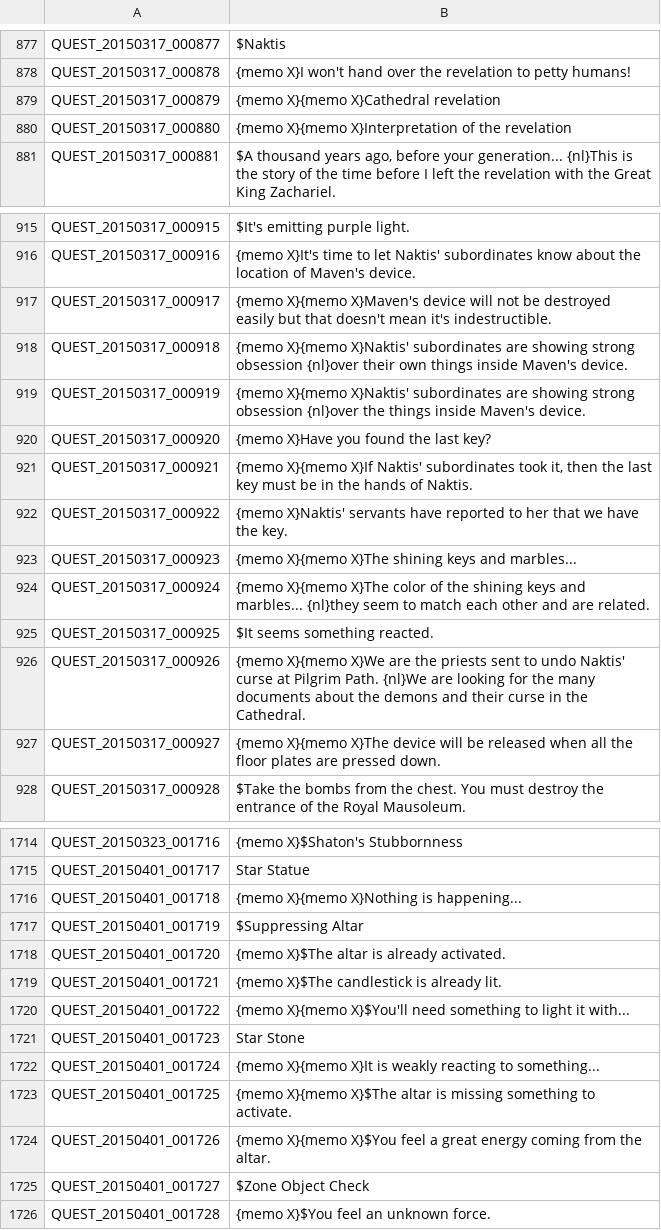
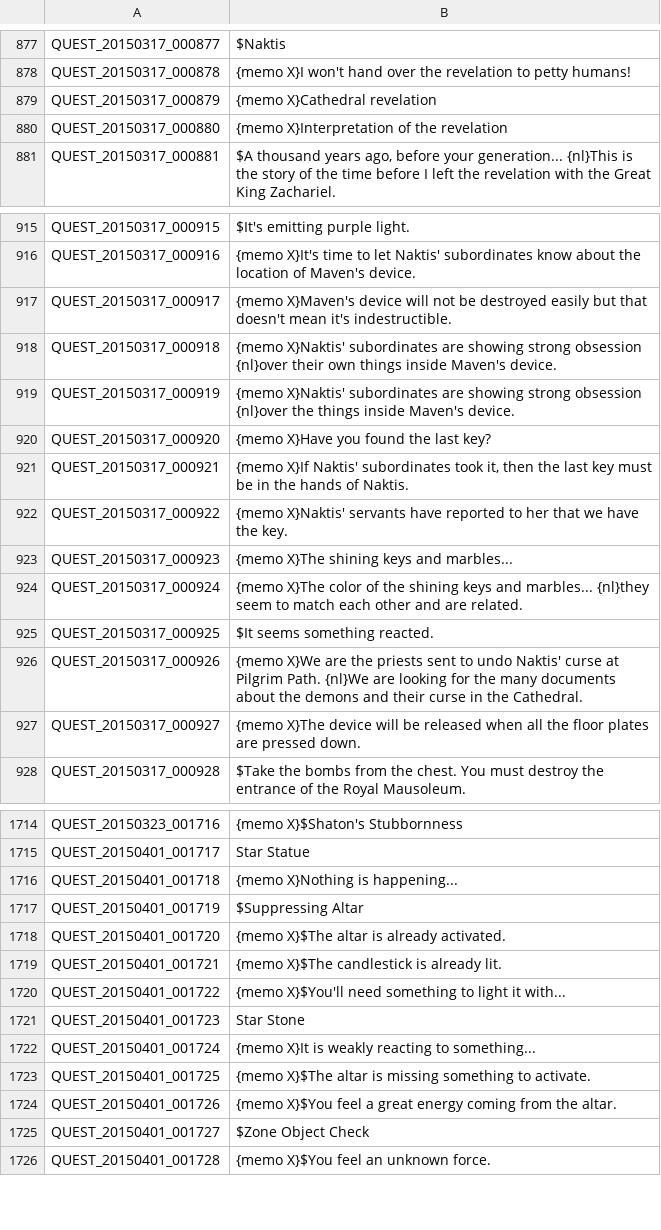
Before and after one commit to Treeofsavior/EnglishTranslation, a TSV file: QUEST.tsv, drawn as a sheet; only a part is shown, gaps mark what is left out; the diff covers the shown part only.

```diff
--- a/QUEST.tsv
+++ b/QUEST.tsv
@@ -878,4 +878,4 @@ QUEST_20150317_000877	$Naktis
 QUEST_20150317_000878	{memo X}I won't hand over the revelation to petty humans!
-QUEST_20150317_000879	{memo X}{memo X}Cathedral revelation
-QUEST_20150317_000880	{memo X}{memo X}Interpretation of the revelation
+QUEST_20150317_000879	{memo X}Cathedral revelation
+QUEST_20150317_000880	{memo X}Interpretation of the revelation
 QUEST_20150317_000881	$A thousand years ago, before your generation... {nl}This is the story of the time before I left the revelation with the Great King Zachariel.
@@ -916,13 +916,13 @@ QUEST_20150317_000915	$It's emitting purple light.
 QUEST_20150317_000916	{memo X}It's time to let Naktis' subordinates know about the location of Maven's device.
-QUEST_20150317_000917	{memo X}{memo X}Maven's device will not be destroyed easily but that doesn't mean it's indestructible.
-QUEST_20150317_000918	{memo X}{memo X}Naktis' subordinates are showing strong obsession {nl}over their own things inside Maven's device.
-QUEST_20150317_000919	{memo X}{memo X}Naktis' subordinates are showing strong obsession {nl}over the things inside Maven's device.
+QUEST_20150317_000917	{memo X}Maven's device will not be destroyed easily but that doesn't mean it's indestructible.
+QUEST_20150317_000918	{memo X}Naktis' subordinates are showing strong obsession {nl}over their own things inside Maven's device.
+QUEST_20150317_000919	{memo X}Naktis' subordinates are showing strong obsession {nl}over the things inside Maven's device.
 QUEST_20150317_000920	{memo X}Have you found the last key?
-QUEST_20150317_000921	{memo X}{memo X}If Naktis' subordinates took it, then the last key must be in the hands of Naktis.
+QUEST_20150317_000921	{memo X}If Naktis' subordinates took it, then the last key must be in the hands of Naktis.
 QUEST_20150317_000922	{memo X}Naktis' servants have reported to her that we have the key.
-QUEST_20150317_000923	{memo X}{memo X}The shining keys and marbles...
-QUEST_20150317_000924	{memo X}{memo X}The color of the shining keys and marbles... {nl}they seem to match each other and are related.
+QUEST_20150317_000923	{memo X}The shining keys and marbles...
+QUEST_20150317_000924	{memo X}The color of the shining keys and marbles... {nl}they seem to match each other and are related.
 QUEST_20150317_000925	$It seems something reacted.
-QUEST_20150317_000926	{memo X}{memo X}We are the priests sent to undo Naktis' curse at Pilgrim Path. {nl}We are looking for the many documents about the demons and their curse in the Cathedral.
-QUEST_20150317_000927	{memo X}{memo X}The device will be released when all the floor plates are pressed down.
+QUEST_20150317_000926	{memo X}We are the priests sent to undo Naktis' curse at Pilgrim Path. {nl}We are looking for the many documents about the demons and their curse in the Cathedral.
+QUEST_20150317_000927	{memo X}The device will be released when all the floor plates are pressed down.
 QUEST_20150317_000928	$Take the bombs from the chest. You must destroy the entrance of the Royal Mausoleum.
@@ -1715,3 +1715,3 @@ QUEST_20150323_001716	{memo X}$Shaton's Stubbornness
 QUEST_20150401_001717	Star Statue
-QUEST_20150401_001718	{memo X}{memo X}Nothing is happening...
+QUEST_20150401_001718	{memo X}Nothing is happening...
 QUEST_20150401_001719	$Suppressing Altar
@@ -1719,7 +1719,7 @@ QUEST_20150401_001720	{memo X}$The altar is already activated.
 QUEST_20150401_001721	{memo X}$The candlestick is already lit.
-QUEST_20150401_001722	{memo X}{memo X}$You'll need something to light it with...
+QUEST_20150401_001722	{memo X}$You'll need something to light it with...
 QUEST_20150401_001723	Star Stone
-QUEST_20150401_001724	{memo X}{memo X}It is weakly reacting to something...
-QUEST_20150401_001725	{memo X}{memo X}$The altar is missing something to activate.
-QUEST_20150401_001726	{memo X}{memo X}$You feel a great energy coming from the altar.
+QUEST_20150401_001724	{memo X}It is weakly reacting to something...
+QUEST_20150401_001725	{memo X}$The altar is missing something to activate.
+QUEST_20150401_001726	{memo X}$You feel a great energy coming from the altar.
 QUEST_20150401_001727	$Zone Object Check
```
Also changed, not shown: 88 edited cells elsewhere in this file, SKILL.tsv, 1 other file.
